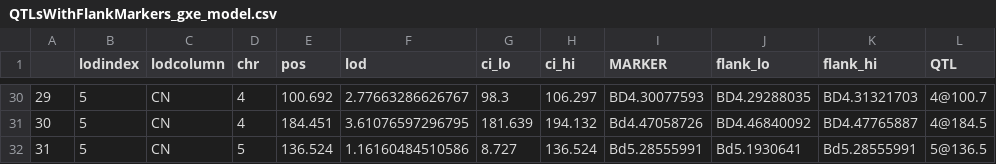
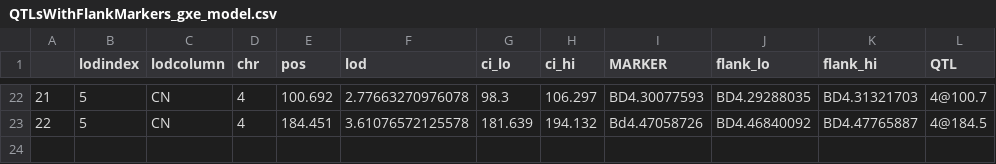
Before and after one commit to lzhangUT/BranchyData, a CSV file: data/QTLsWithFlankMarkers_gxe_model.csv, drawn as a sheet; only a part is shown, gaps mark what is left out; removed rows and columns are numbered as before the commit, all else as after; the diff covers the shown part only; the diff names each change by its address in the sheet, - before the commit and + after, or states it on an @@ line.

```diff
--- a/data/QTLsWithFlankMarkers_gxe_model.csv
+++ b/data/QTLsWithFlankMarkers_gxe_model.csv
@@ column A renumbered between rows 6 and 23 @@
-F22 (lod): 2.77663286626767
+F22 (lod): 2.77663270976078
-F23 (lod): 3.61076597296795
+F23 (lod): 3.61076572125578
-row 32: 31 | 5 | CN | 5 | 136.524 | 1.16160484510586 | 8.727 | 136.524 | Bd5.28555991 | Bd5.1930641 | Bd5.28555991 | 5@136.5
```
Also changed, not shown: 8 removed rows and 23 edited cells elsewhere in this file, data/QTLsWithFlankMarkers_full_model.csv, 2 other files.
